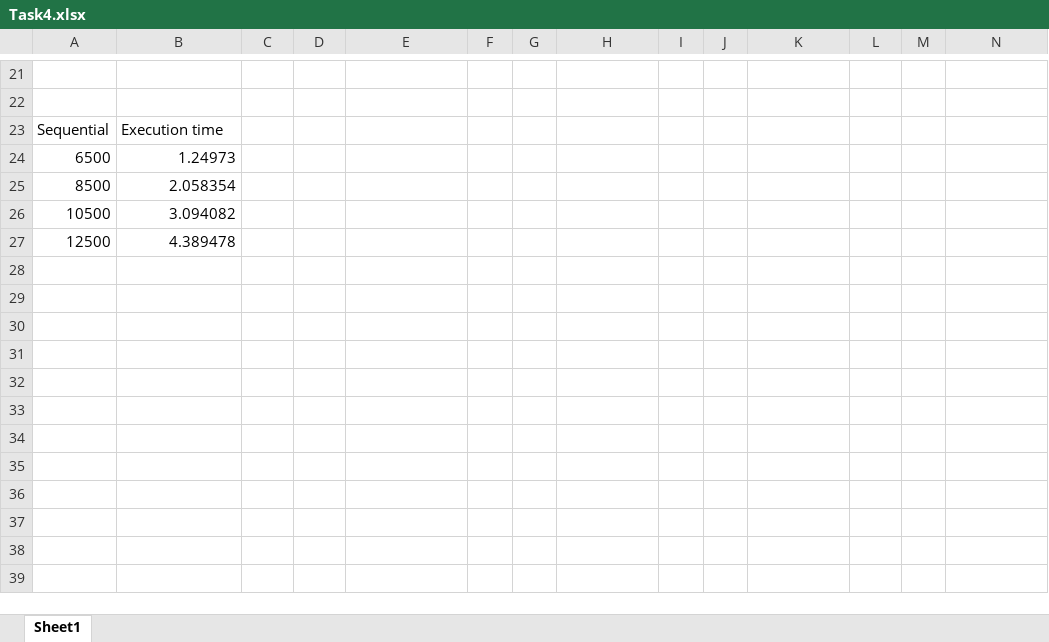
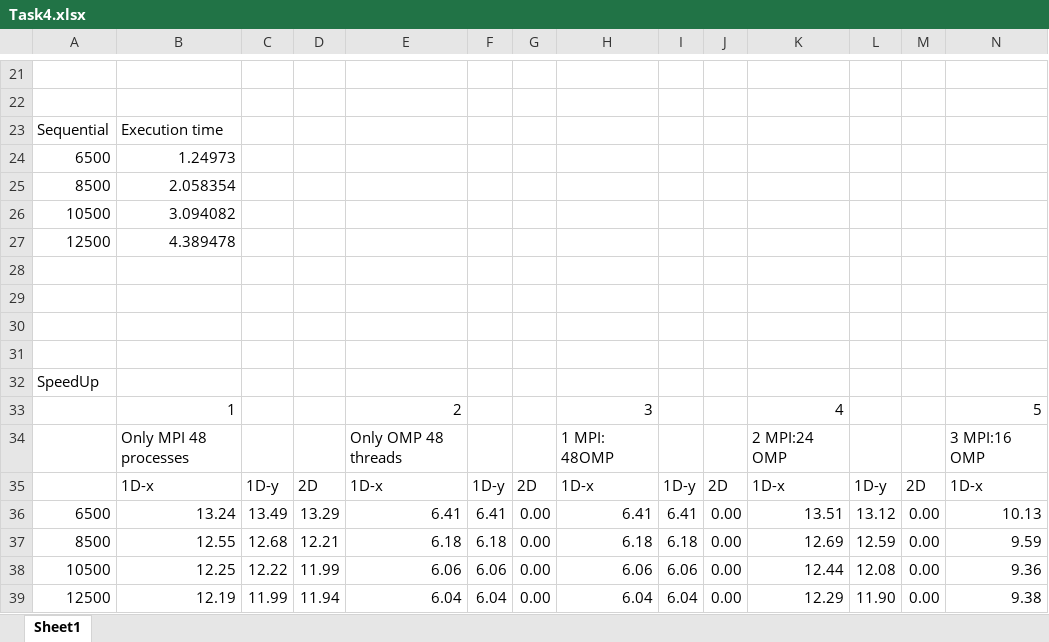
Before and after one commit to evtodorov/PoSC, an Excel workbook: assignment72/HeatForOMP/Task_4/Task4.xlsx, sheet Sheet1, drawn as a sheet; only a part is shown, gaps mark what is left out; values as stored, in another font and other column widths than the file's, no borders; rows hold the shown columns only; the diff covers the shown part only; the diff names each change by its address in the sheet, - before the commit and + after, or states it on an @@ line.

Commit message:
edited excel

```diff
--- a/assignment72/HeatForOMP/Task_4/Task4.xlsx (sheet Sheet1)
+++ b/assignment72/HeatForOMP/Task_4/Task4.xlsx (sheet Sheet1)
+row 28: (empty)
+row 29: (empty)
+row 30: (empty)
+row 31: (empty)
+row 32: SpeedUp
+row 33:  | 1 |  |  | 2 |  |  | 3 |  |  | 4 |  |  | 5
+row 34:  | Only MPI 48 processes |  |  | Only OMP 48 threads |  |  | 1 MPI: 48OMP |  |  | 2 MPI:24 OMP |  |  | 3 MPI:16 OMP
+row 35:  | 1D-x | 1D-y | 2D | 1D-x | 1D-y | 2D | 1D-x | 1D-y | 2D | 1D-x | 1D-y | 2D | 1D-x
+row 36: 6500 | 13.24 | 13.49 | 13.29 | 6.41 | 6.41 | 0.00 | 6.41 | 6.41 | 0.00 | 13.51 | 13.12 | 0.00 | 10.13
+row 37: 8500 | 12.55 | 12.68 | 12.21 | 6.18 | 6.18 | 0.00 | 6.18 | 6.18 | 0.00 | 12.69 | 12.59 | 0.00 | 9.59
+row 38: 10500 | 12.25 | 12.22 | 11.99 | 6.06 | 6.06 | 0.00 | 6.06 | 6.06 | 0.00 | 12.44 | 12.08 | 0.00 | 9.36
+row 39: 12500 | 12.19 | 11.99 | 11.94 | 6.04 | 6.04 | 0.00 | 6.04 | 6.04 | 0.00 | 12.29 | 11.90 | 0.00 | 9.38
```
Also changed, not shown: 65 edited cells and cell formats elsewhere in this sheet.
